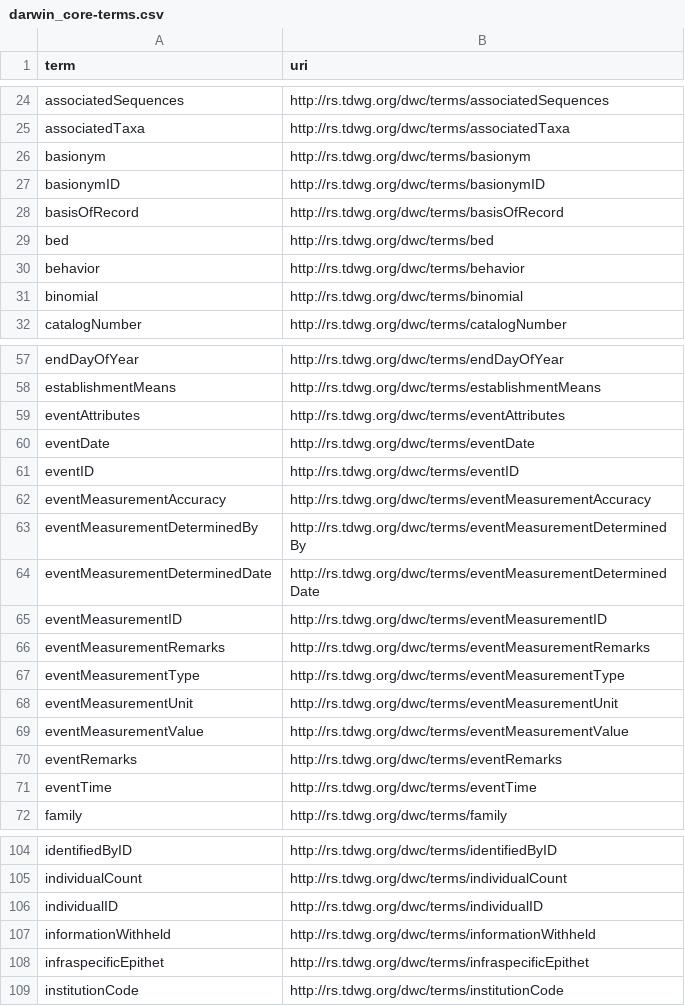
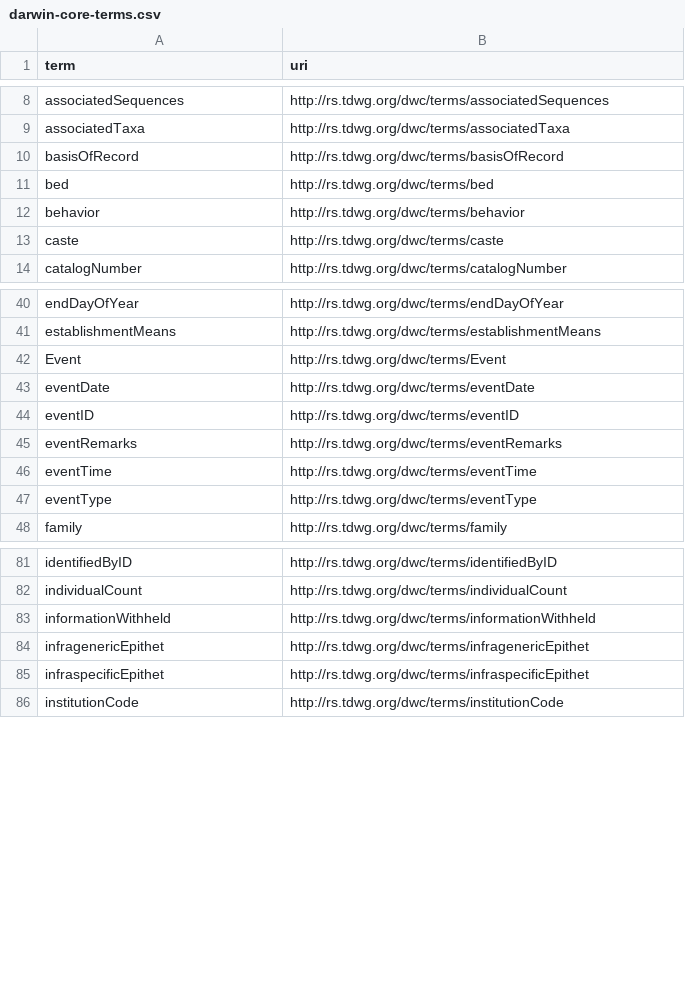
Before and after one commit to AtlasOfLivingAustralia/dwcahandler, a CSV file: src/dwcahandler/dwca/terms/darwin-core-terms.csv (was src/dwcahandler/dwca/terms/darwin_core-terms.csv), drawn as a sheet; only a part is shown, gaps mark what is left out; the diff covers the shown part only.

Commit message:
dwcahandler package to list darwin core term and pytest

```diff
--- a/src/dwcahandler/dwca/terms/darwin_core-terms.csv
+++ b/src/dwcahandler/dwca/terms/darwin-core-terms.csv
@@ -25,4 +9,2 @@ associatedSequences,http://rs.tdwg.org/dwc/terms/associatedSequences
 associatedTaxa,http://rs.tdwg.org/dwc/terms/associatedTaxa
-basionym,http://rs.tdwg.org/dwc/terms/basionym
-basionymID,http://rs.tdwg.org/dwc/terms/basionymID
 basisOfRecord,http://rs.tdwg.org/dwc/terms/basisOfRecord
@@ -30,3 +12,3 @@ bed,http://rs.tdwg.org/dwc/terms/bed
 behavior,http://rs.tdwg.org/dwc/terms/behavior
-binomial,http://rs.tdwg.org/dwc/terms/binomial
+caste,http://rs.tdwg.org/dwc/terms/caste
 catalogNumber,http://rs.tdwg.org/dwc/terms/catalogNumber
@@ -58,15 +41,8 @@ endDayOfYear,http://rs.tdwg.org/dwc/terms/endDayOfYear
 establishmentMeans,http://rs.tdwg.org/dwc/terms/establishmentMeans
-eventAttributes,http://rs.tdwg.org/dwc/terms/eventAttributes
+Event,http://rs.tdwg.org/dwc/terms/Event
 eventDate,http://rs.tdwg.org/dwc/terms/eventDate
 eventID,http://rs.tdwg.org/dwc/terms/eventID
-eventMeasurementAccuracy,http://rs.tdwg.org/dwc/terms/eventMeasurementAccuracy
-eventMeasurementDeterminedBy,http://rs.tdwg.org/dwc/terms/eventMeasurementDeterminedBy
-eventMeasurementDeterminedDate,http://rs.tdwg.org/dwc/terms/eventMeasurementDeterminedDate
-eventMeasurementID,http://rs.tdwg.org/dwc/terms/eventMeasurementID
-eventMeasurementRemarks,http://rs.tdwg.org/dwc/terms/eventMeasurementRemarks
-eventMeasurementType,http://rs.tdwg.org/dwc/terms/eventMeasurementType
-eventMeasurementUnit,http://rs.tdwg.org/dwc/terms/eventMeasurementUnit
-eventMeasurementValue,http://rs.tdwg.org/dwc/terms/eventMeasurementValue
 eventRemarks,http://rs.tdwg.org/dwc/terms/eventRemarks
 eventTime,http://rs.tdwg.org/dwc/terms/eventTime
+eventType,http://rs.tdwg.org/dwc/terms/eventType
 family,http://rs.tdwg.org/dwc/terms/family
@@ -105,4 +82,4 @@ identifiedByID,http://rs.tdwg.org/dwc/terms/identifiedByID
 individualCount,http://rs.tdwg.org/dwc/terms/individualCount
-individualID,http://rs.tdwg.org/dwc/terms/individualID
 informationWithheld,http://rs.tdwg.org/dwc/terms/informationWithheld
+infragenericEpithet,http://rs.tdwg.org/dwc/terms/infragenericEpithet
 infraspecificEpithet,http://rs.tdwg.org/dwc/terms/infraspecificEpithet
```
Also changed, not shown: 29 added rows, 38 removed rows and 4 edited cells elsewhere in this file, 12 other files.
